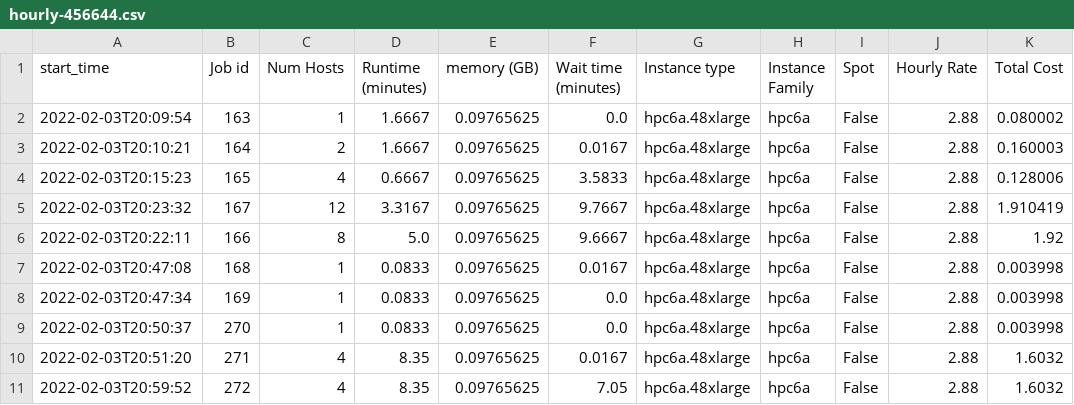
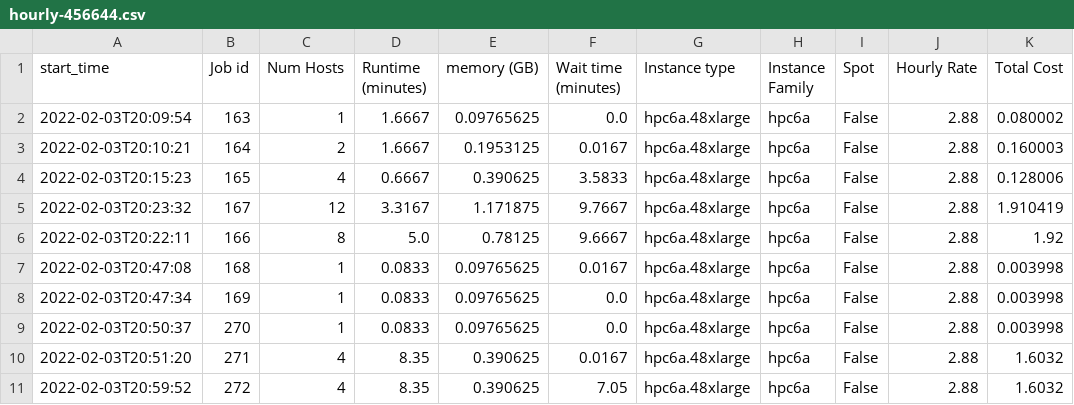
Before and after one commit to aws-samples/hpc-cost-simulator, a CSV file: test_files/JobAnalyzer/issues/13/hourly-456644.csv, drawn as a sheet.

```diff
--- a/test_files/JobAnalyzer/issues/13/hourly-456644.csv
+++ b/test_files/JobAnalyzer/issues/13/hourly-456644.csv
@@ -2,6 +2,6 @@ start_time,Job id,Num Hosts,Runtime (minutes),memory (GB),Wait time (minutes),In
 2022-02-03T20:09:54,163,1,1.6667,0.09765625,0.0,hpc6a.48xlarge,hpc6a,False,2.88,0.080002
-2022-02-03T20:10:21,164,2,1.6667,0.09765625,0.0167,hpc6a.48xlarge,hpc6a,False,2.88,0.160003
-2022-02-03T20:15:23,165,4,0.6667,0.09765625,3.5833,hpc6a.48xlarge,hpc6a,False,2.88,0.128006
-2022-02-03T20:23:32,167,12,3.3167,0.09765625,9.7667,hpc6a.48xlarge,hpc6a,False,2.88,1.910419
-2022-02-03T20:22:11,166,8,5.0,0.09765625,9.6667,hpc6a.48xlarge,hpc6a,False,2.88,1.92
+2022-02-03T20:10:21,164,2,1.6667,0.1953125,0.0167,hpc6a.48xlarge,hpc6a,False,2.88,0.160003
+2022-02-03T20:15:23,165,4,0.6667,0.390625,3.5833,hpc6a.48xlarge,hpc6a,False,2.88,0.128006
+2022-02-03T20:23:32,167,12,3.3167,1.171875,9.7667,hpc6a.48xlarge,hpc6a,False,2.88,1.910419
+2022-02-03T20:22:11,166,8,5.0,0.78125,9.6667,hpc6a.48xlarge,hpc6a,False,2.88,1.92
 2022-02-03T20:47:08,168,1,0.0833,0.09765625,0.0167,hpc6a.48xlarge,hpc6a,False,2.88,0.003998
@@ -9,3 +9,3 @@ start_time,Job id,Num Hosts,Runtime (minutes),memory (GB),Wait time (minutes),In
 2022-02-03T20:50:37,270,1,0.0833,0.09765625,0.0,hpc6a.48xlarge,hpc6a,False,2.88,0.003998
-2022-02-03T20:51:20,271,4,8.35,0.09765625,0.0167,hpc6a.48xlarge,hpc6a,False,2.88,1.6032
-2022-02-03T20:59:52,272,4,8.35,0.09765625,7.05,hpc6a.48xlarge,hpc6a,False,2.88,1.6032
+2022-02-03T20:51:20,271,4,8.35,0.390625,0.0167,hpc6a.48xlarge,hpc6a,False,2.88,1.6032
+2022-02-03T20:59:52,272,4,8.35,0.390625,7.05,hpc6a.48xlarge,hpc6a,False,2.88,1.6032
```
Also changed, not shown: test_files/JobAnalyzer/issues/13/summary.csv, test_files/JobAnalyzer/lsf/hourly-456642.csv, 58 other files.
